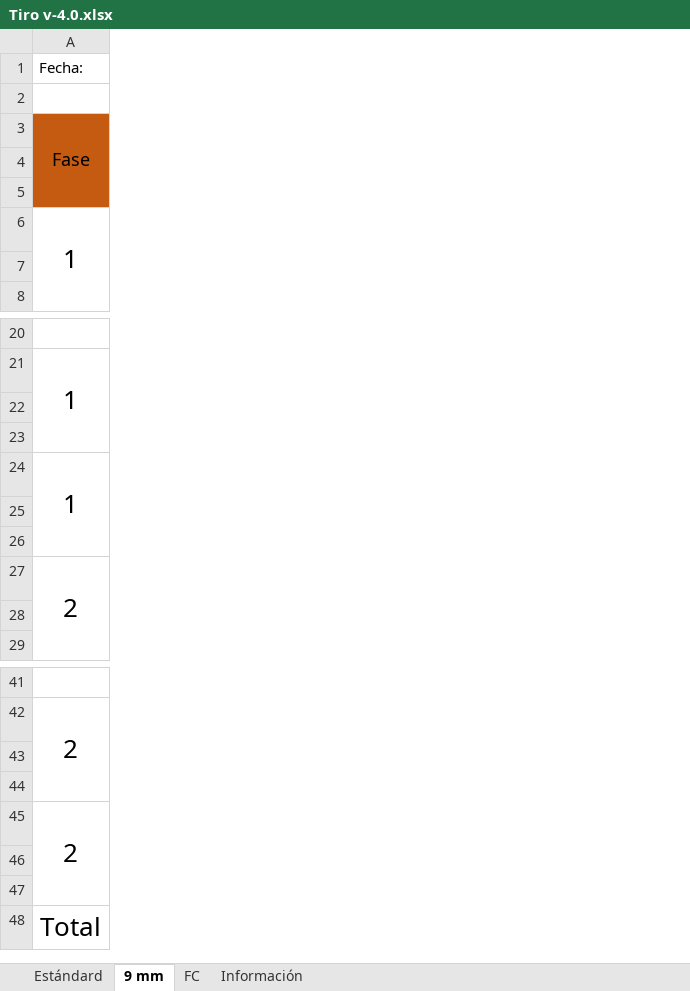
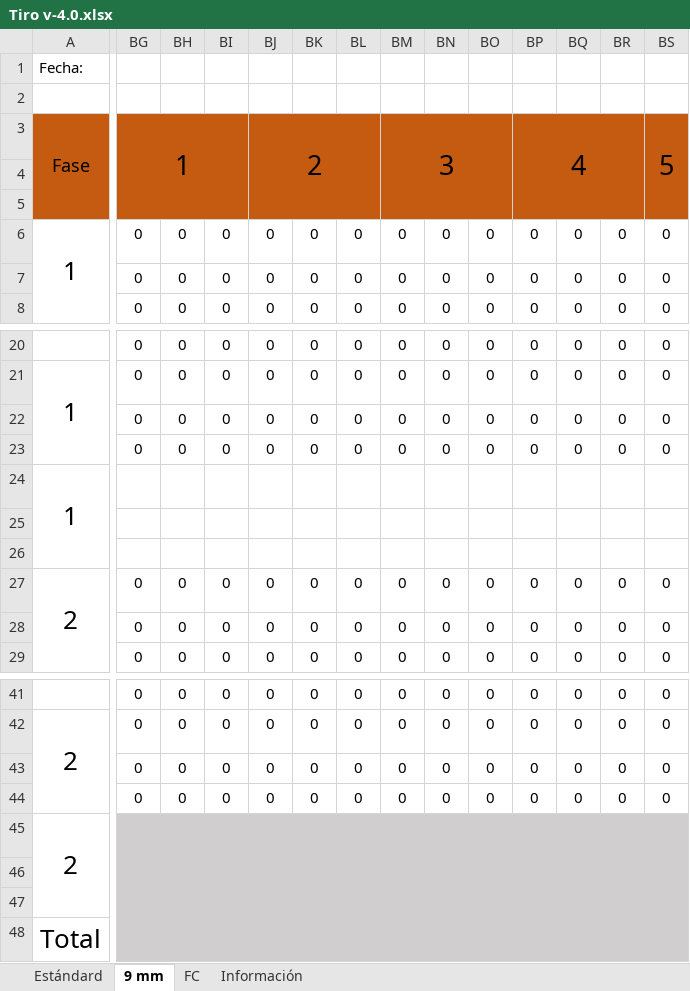
Before and after one commit to ixavy/tir, an Excel workbook: Tiro v-4.0.xlsx, sheet 9 mm, drawn as a sheet; only a part is shown, gaps mark what is left out; values as stored, in another font and other column widths than the file's, no borders; conditional formats not drawn; the diff covers the shown part only; the diff names each change by its address in the sheet, - before the commit and + after, or states it on an @@ line.

Commit message:
Mejoras visualización

```diff
--- a/Tiro v-4.0.xlsx (sheet 9 mm)
+++ b/Tiro v-4.0.xlsx (sheet 9 mm)
@@ column BG unhidden, rows 3-8: 1 |  |  | 0 | 0 | 0; rows 20-29: 0 | 0 | 0 | 0 |  |  |  | 0 | 0 | 0; rows 41-44: all 0 @@
@@ column BH unhidden, rows 6-8: all 0; rows 20-29: 0 | 0 | 0 | 0 |  |  |  | 0 | 0 | 0; rows 41-44: all 0 @@
@@ column BI unhidden, rows 6-8: all 0; rows 20-29: 0 | 0 | 0 | 0 |  |  |  | 0 | 0 | 0; rows 41-44: all 0 @@
@@ column BJ unhidden, rows 3-8: 2 |  |  | 0 | 0 | 0; rows 20-29: 0 | 0 | 0 | 0 |  |  |  | 0 | 0 | 0; rows 41-44: all 0 @@
@@ column BK unhidden, rows 6-8: all 0; rows 20-29: 0 | 0 | 0 | 0 |  |  |  | 0 | 0 | 0; rows 41-44: all 0 @@
@@ column BL unhidden, rows 6-8: all 0; rows 20-29: 0 | 0 | 0 | 0 |  |  |  | 0 | 0 | 0; rows 41-44: all 0 @@
@@ column BM unhidden, rows 3-8: 3 |  |  | 0 | 0 | 0; rows 20-29: 0 | 0 | 0 | 0 |  |  |  | 0 | 0 | 0; rows 41-44: all 0 @@
@@ column BN unhidden, rows 6-8: all 0; rows 20-29: 0 | 0 | 0 | 0 |  |  |  | 0 | 0 | 0; rows 41-44: all 0 @@
@@ column BO unhidden, rows 6-8: all 0; rows 20-29: 0 | 0 | 0 | 0 |  |  |  | 0 | 0 | 0; rows 41-44: all 0 @@
@@ column BP unhidden, rows 3-8: 4 |  |  | 0 | 0 | 0; rows 20-29: 0 | 0 | 0 | 0 |  |  |  | 0 | 0 | 0; rows 41-44: all 0 @@
@@ column BQ unhidden, rows 6-8: all 0; rows 20-29: 0 | 0 | 0 | 0 |  |  |  | 0 | 0 | 0; rows 41-44: all 0 @@
@@ column BR unhidden, rows 6-8: all 0; rows 20-29: 0 | 0 | 0 | 0 |  |  |  | 0 | 0 | 0; rows 41-44: all 0 @@
@@ column BS unhidden, rows 3-8: 5 |  |  | 0 | 0 | 0; rows 20-29: 0 | 0 | 0 | 0 |  |  |  | 0 | 0 | 0; rows 41-44: all 0 @@
```
Also changed, not shown: 2 added columns, cell formats and merged cells elsewhere in this sheet, sheet FC.
